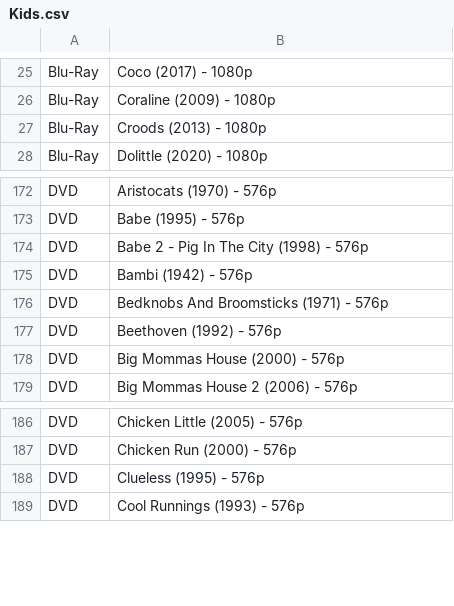
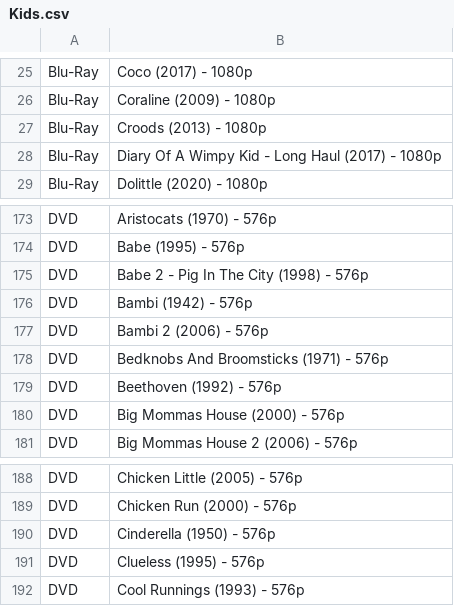
Before and after one commit to gjc33/MyMediaLibrary, a CSV file: Kids.csv, drawn as a sheet; only a part is shown, gaps mark what is left out.

```diff
--- a/Kids.csv
+++ b/Kids.csv
@@ -27,2 +27,3 @@ Blu-Ray,Coraline (2009) - 1080p
 Blu-Ray,Croods (2013) - 1080p
+Blu-Ray,Diary Of A Wimpy Kid - Long Haul (2017) - 1080p
 Blu-Ray,Dolittle (2020) - 1080p
@@ -175,2 +176,3 @@ DVD,Babe 2 - Pig In The City (1998) - 576p
 DVD,Bambi (1942) - 576p
+DVD,Bambi 2 (2006) - 576p
 DVD,Bedknobs And Broomsticks (1971) - 576p
@@ -187,2 +189,3 @@ DVD,Chicken Little (2005) - 576p
 DVD,Chicken Run (2000) - 576p
+DVD,Cinderella (1950) - 576p
 DVD,Clueless (1995) - 576p
```
Also changed, not shown: 28 other files.
